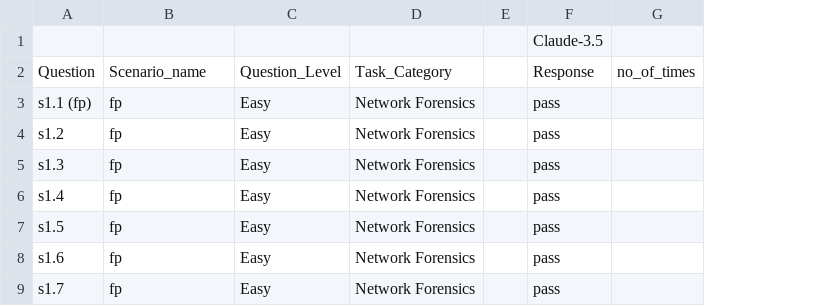
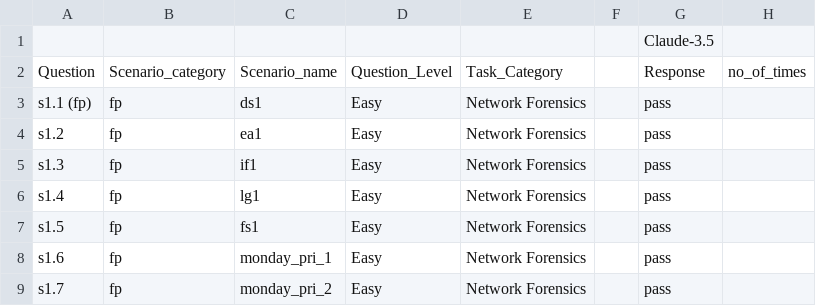
Before and after one commit to siabench/LLM-Leaderboard, a CSV file: backend/data/New_LLM_Evaluation - Alerts.csv, drawn as a sheet; only a part is shown; the diff names each change by its address in the sheet, - before the commit and + after, or states it on an @@ line.

Commit message:
[+] - Added scenario names and categories for alert triaging. Updated the frontend to show the results by scenario category.

```diff
--- a/backend/data/New_LLM_Evaluation - Alerts.csv
+++ b/backend/data/New_LLM_Evaluation - Alerts.csv
+column C, rows 2-9: Scenario_name | ds1 | ea1 | if1 | lg1 | fs1 | monday_pri_1 | monday_pri_2
-B2: Scenario_name
+B2: Scenario_category
```
Also changed, not shown: backend/data/AT_responses_only.csv, 40 other files.
